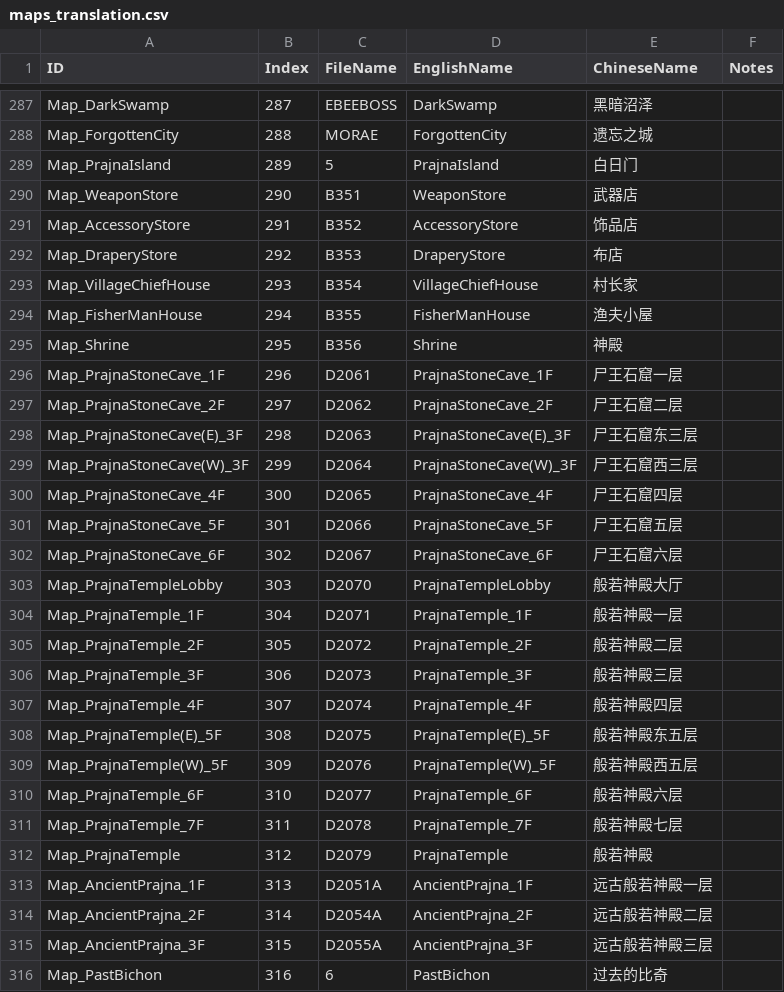
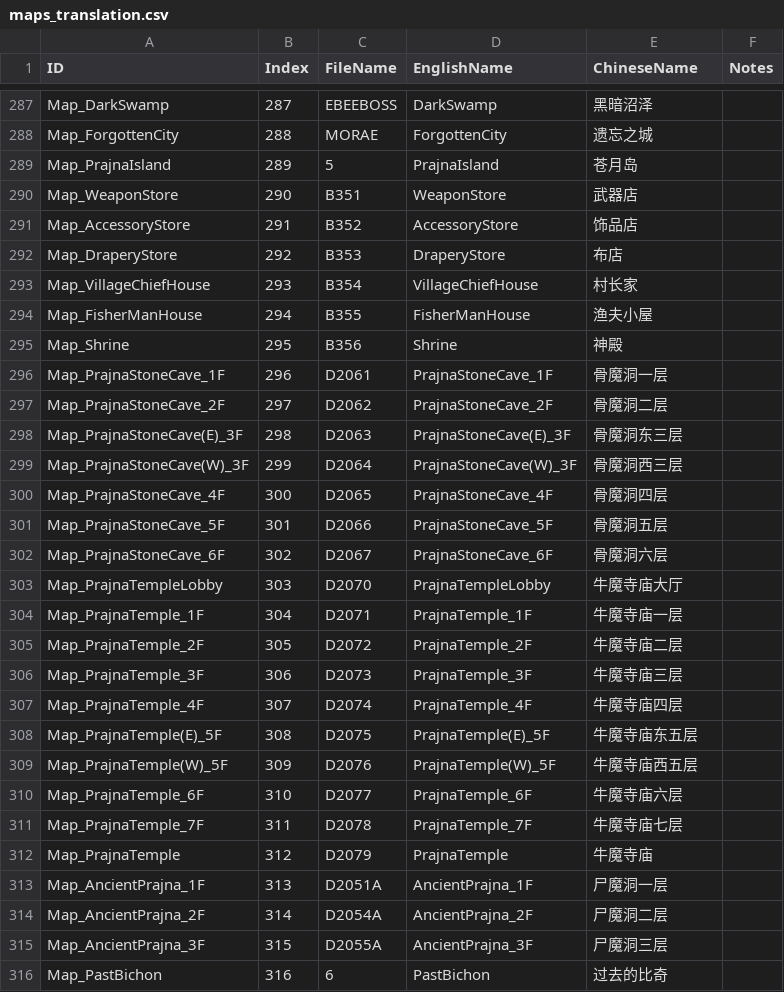
Before and after one commit to xinglinsky/mir2, a CSV file: docs/translations/maps_translation.csv, drawn as a sheet; only a part is shown, gaps mark what is left out.

```diff
--- a/docs/translations/maps_translation.csv
+++ b/docs/translations/maps_translation.csv
@@ -288,3 +288,3 @@ Map_DarkSwamp;287;EBEEBOSS;DarkSwamp;黑暗沼泽;
 Map_ForgottenCity;288;MORAE;ForgottenCity;遗忘之城;
-Map_PrajnaIsland;289;5;PrajnaIsland;白日门;
+Map_PrajnaIsland;289;5;PrajnaIsland;苍月岛;
 Map_WeaponStore;290;B351;WeaponStore;武器店;
@@ -295,22 +295,22 @@ Map_FisherManHouse;294;B355;FisherManHouse;渔夫小屋;
 Map_Shrine;295;B356;Shrine;神殿;
-Map_PrajnaStoneCave_1F;296;D2061;PrajnaStoneCave_1F;尸王石窟一层;
-Map_PrajnaStoneCave_2F;297;D2062;PrajnaStoneCave_2F;尸王石窟二层;
-Map_PrajnaStoneCave(E)_3F;298;D2063;PrajnaStoneCave(E)_3F;尸王石窟东三层;
-Map_PrajnaStoneCave(W)_3F;299;D2064;PrajnaStoneCave(W)_3F;尸王石窟西三层;
-Map_PrajnaStoneCave_4F;300;D2065;PrajnaStoneCave_4F;尸王石窟四层;
-Map_PrajnaStoneCave_5F;301;D2066;PrajnaStoneCave_5F;尸王石窟五层;
-Map_PrajnaStoneCave_6F;302;D2067;PrajnaStoneCave_6F;尸王石窟六层;
-Map_PrajnaTempleLobby;303;D2070;PrajnaTempleLobby;般若神殿大厅;
-Map_PrajnaTemple_1F;304;D2071;PrajnaTemple_1F;般若神殿一层;
-Map_PrajnaTemple_2F;305;D2072;PrajnaTemple_2F;般若神殿二层;
-Map_PrajnaTemple_3F;306;D2073;PrajnaTemple_3F;般若神殿三层;
-Map_PrajnaTemple_4F;307;D2074;PrajnaTemple_4F;般若神殿四层;
-Map_PrajnaTemple(E)_5F;308;D2075;PrajnaTemple(E)_5F;般若神殿东五层;
-Map_PrajnaTemple(W)_5F;309;D2076;PrajnaTemple(W)_5F;般若神殿西五层;
-Map_PrajnaTemple_6F;310;D2077;PrajnaTemple_6F;般若神殿六层;
-Map_PrajnaTemple_7F;311;D2078;PrajnaTemple_7F;般若神殿七层;
-Map_PrajnaTemple;312;D2079;PrajnaTemple;般若神殿;
-Map_AncientPrajna_1F;313;D2051A;AncientPrajna_1F;远古般若神殿一层;
-Map_AncientPrajna_2F;314;D2054A;AncientPrajna_2F;远古般若神殿二层;
-Map_AncientPrajna_3F;315;D2055A;AncientPrajna_3F;远古般若神殿三层;
+Map_PrajnaStoneCave_1F;296;D2061;PrajnaStoneCave_1F;骨魔洞一层;
+Map_PrajnaStoneCave_2F;297;D2062;PrajnaStoneCave_2F;骨魔洞二层;
+Map_PrajnaStoneCave(E)_3F;298;D2063;PrajnaStoneCave(E)_3F;骨魔洞东三层;
+Map_PrajnaStoneCave(W)_3F;299;D2064;PrajnaStoneCave(W)_3F;骨魔洞西三层;
+Map_PrajnaStoneCave_4F;300;D2065;PrajnaStoneCave_4F;骨魔洞四层;
+Map_PrajnaStoneCave_5F;301;D2066;PrajnaStoneCave_5F;骨魔洞五层;
+Map_PrajnaStoneCave_6F;302;D2067;PrajnaStoneCave_6F;骨魔洞六层;
+Map_PrajnaTempleLobby;303;D2070;PrajnaTempleLobby;牛魔寺庙大厅;
+Map_PrajnaTemple_1F;304;D2071;PrajnaTemple_1F;牛魔寺庙一层;
+Map_PrajnaTemple_2F;305;D2072;PrajnaTemple_2F;牛魔寺庙二层;
+Map_PrajnaTemple_3F;306;D2073;PrajnaTemple_3F;牛魔寺庙三层;
+Map_PrajnaTemple_4F;307;D2074;PrajnaTemple_4F;牛魔寺庙四层;
+Map_PrajnaTemple(E)_5F;308;D2075;PrajnaTemple(E)_5F;牛魔寺庙东五层;
+Map_PrajnaTemple(W)_5F;309;D2076;PrajnaTemple(W)_5F;牛魔寺庙西五层;
+Map_PrajnaTemple_6F;310;D2077;PrajnaTemple_6F;牛魔寺庙六层;
+Map_PrajnaTemple_7F;311;D2078;PrajnaTemple_7F;牛魔寺庙七层;
+Map_PrajnaTemple;312;D2079;PrajnaTemple;牛魔寺庙;
+Map_AncientPrajna_1F;313;D2051A;AncientPrajna_1F;尸魔洞一层;
+Map_AncientPrajna_2F;314;D2054A;AncientPrajna_2F;尸魔洞二层;
+Map_AncientPrajna_3F;315;D2055A;AncientPrajna_3F;尸魔洞三层;
 Map_PastBichon;316;6;PastBichon;过去的比奇;
```
Also changed, not shown: Shared/Languages.csv, docs/translations/items_translation.csv.
